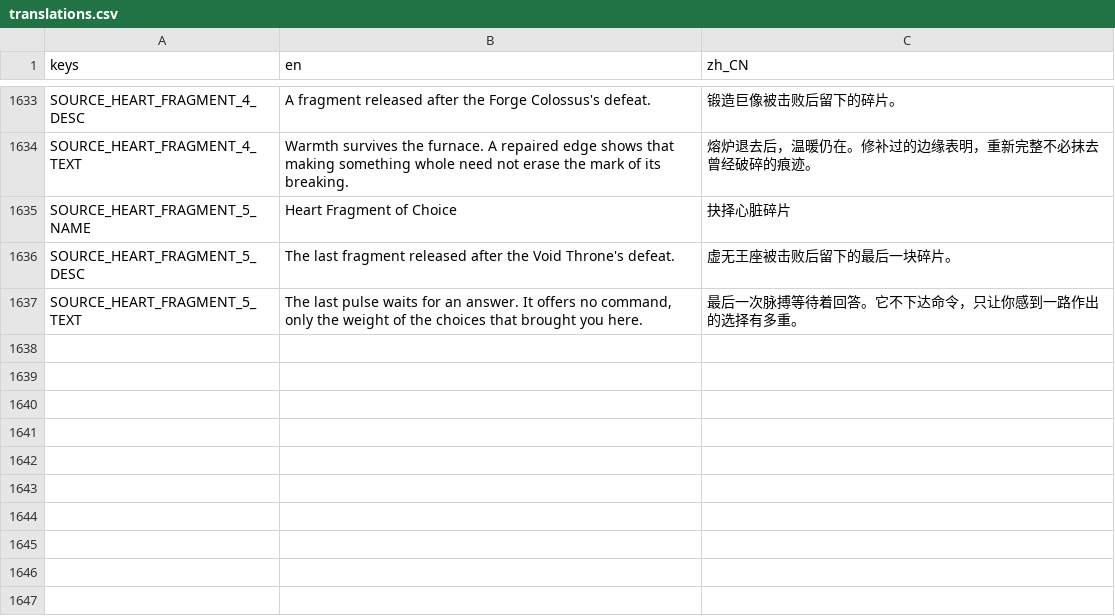
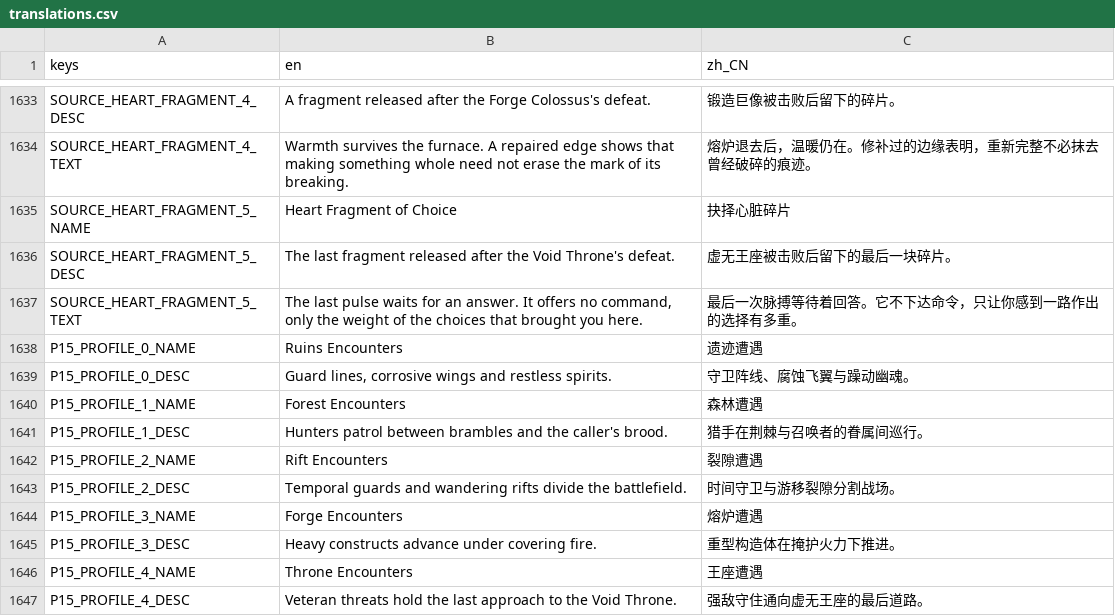
Before and after one commit to songscholar/PlaneWalker, a CSV file: data/content_packs/base/localization/translations.csv, drawn as a sheet; only a part is shown, gaps mark what is left out.

Commit message:
feat(dungeon): author forty validated launch encounter recipes

```diff
--- a/data/content_packs/base/localization/translations.csv
+++ b/data/content_packs/base/localization/translations.csv
@@ -1637 +1637,11 @@ keys,en,zh_CN
 "SOURCE_HEART_FRAGMENT_5_TEXT","The last pulse waits for an answer. It offers no command, only the weight of the choices that brought you here.","最后一次脉搏等待着回答。它不下达命令，只让你感到一路作出的选择有多重。"
+"P15_PROFILE_0_NAME","Ruins Encounters","遗迹遭遇"
+"P15_PROFILE_0_DESC","Guard lines, corrosive wings and restless spirits.","守卫阵线、腐蚀飞翼与躁动幽魂。"
+"P15_PROFILE_1_NAME","Forest Encounters","森林遭遇"
+"P15_PROFILE_1_DESC","Hunters patrol between brambles and the caller's brood.","猎手在荆棘与召唤者的眷属间巡行。"
+"P15_PROFILE_2_NAME","Rift Encounters","裂隙遭遇"
+"P15_PROFILE_2_DESC","Temporal guards and wandering rifts divide the battlefield.","时间守卫与游移裂隙分割战场。"
+"P15_PROFILE_3_NAME","Forge Encounters","熔炉遭遇"
+"P15_PROFILE_3_DESC","Heavy constructs advance under covering fire.","重型构造体在掩护火力下推进。"
+"P15_PROFILE_4_NAME","Throne Encounters","王座遭遇"
+"P15_PROFILE_4_DESC","Veteran threats hold the last approach to the Void Throne.","强敌守住通向虚无王座的最后道路。"
```
Also changed, not shown: data/localization/translations.csv, 11 other files.
